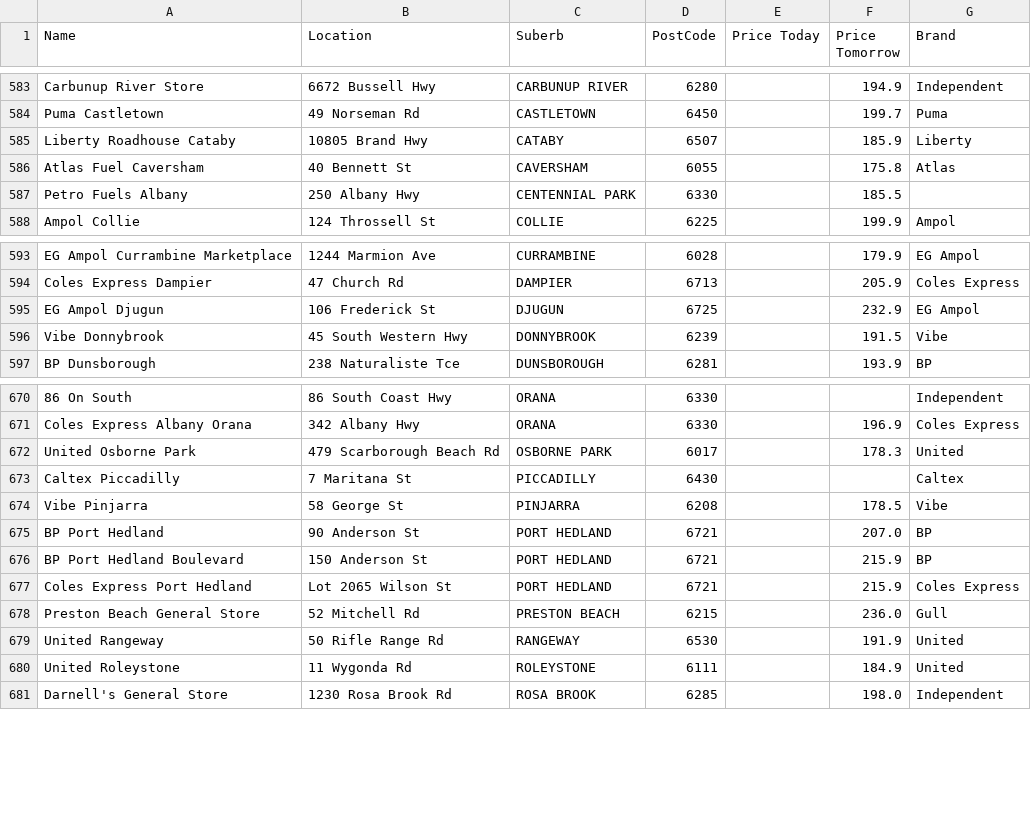
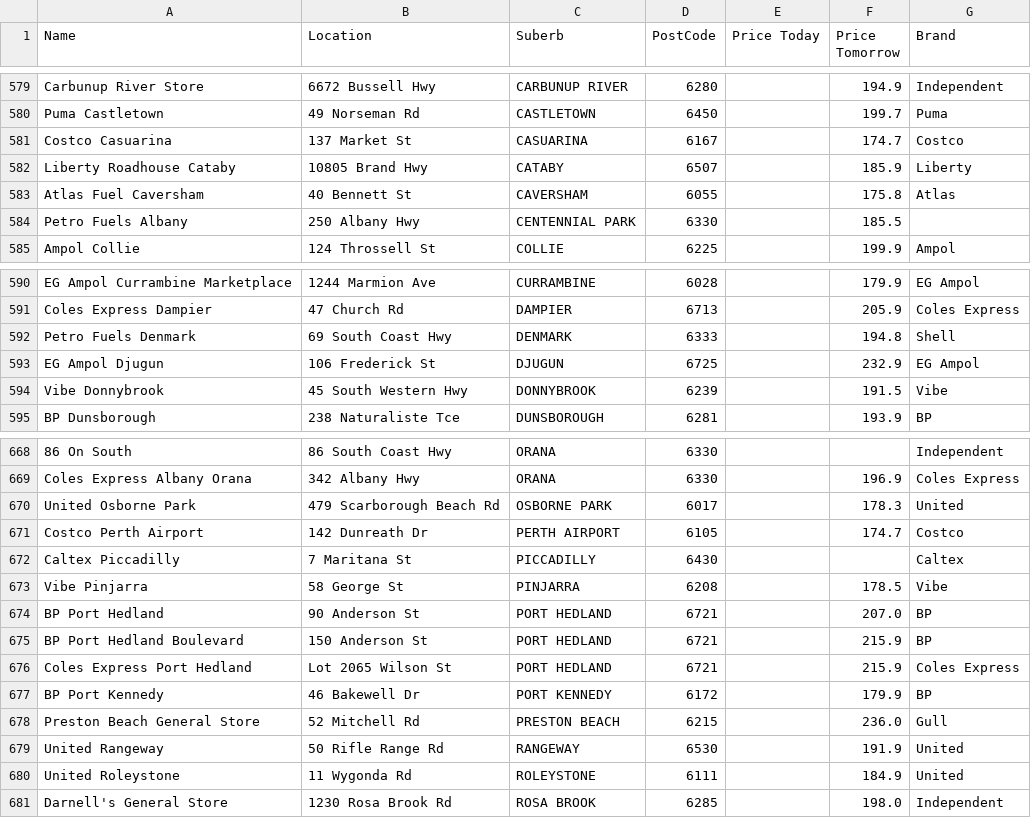
Before and after one commit to Luke3573/WaFuel, a CSV file: WaFuelULP.csv, drawn as a sheet; only a part is shown, gaps mark what is left out; the diff covers the shown part only.

```diff
--- a/WaFuelULP.csv
+++ b/WaFuelULP.csv
@@ -584,2 +580,3 @@ Carbunup River Store,6672 Bussell Hwy,CARBUNUP RIVER,6280,,194.9,Independent
 Puma Castletown,49 Norseman Rd,CASTLETOWN,6450,,199.7,Puma
+Costco Casuarina,137 Market St,CASUARINA,6167,,174.7,Costco
 Liberty Roadhouse Cataby,10805 Brand Hwy,CATABY,6507,,185.9,Liberty
@@ -594,2 +591,3 @@ EG Ampol Currambine Marketplace,1244 Marmion Ave,CURRAMBINE,6028,,179.9,EG Ampol
 Coles Express Dampier,47 Church Rd,DAMPIER,6713,,205.9,Coles Express
+Petro Fuels Denmark,69 South Coast Hwy,DENMARK,6333,,194.8,Shell
 EG Ampol Djugun,106 Frederick St,DJUGUN,6725,,232.9,EG Ampol
@@ -672,2 +670,3 @@ Coles Express Albany Orana ,342 Albany Hwy,ORANA,6330,,196.9,Coles Express
 United Osborne Park,479 Scarborough Beach Rd,OSBORNE PARK,6017,,178.3,United
+Costco Perth Airport,142 Dunreath Dr,PERTH AIRPORT,6105,,174.7,Costco
 Caltex Piccadilly,7 Maritana St,PICCADILLY,6430,,,Caltex
@@ -677,2 +676,3 @@ BP Port Hedland Boulevard,150 Anderson St,PORT HEDLAND,6721,,215.9,BP
 Coles Express Port Hedland,Lot 2065 Wilson St,PORT HEDLAND,6721,,215.9,Coles Express
+BP Port Kennedy,46 Bakewell Dr,PORT KENNEDY,6172,,179.9,BP
 Preston Beach General Store,52 Mitchell Rd,PRESTON BEACH,6215,,236.0,Gull
```
Also changed, not shown: 1 added row and 5 removed rows elsewhere in this file.
